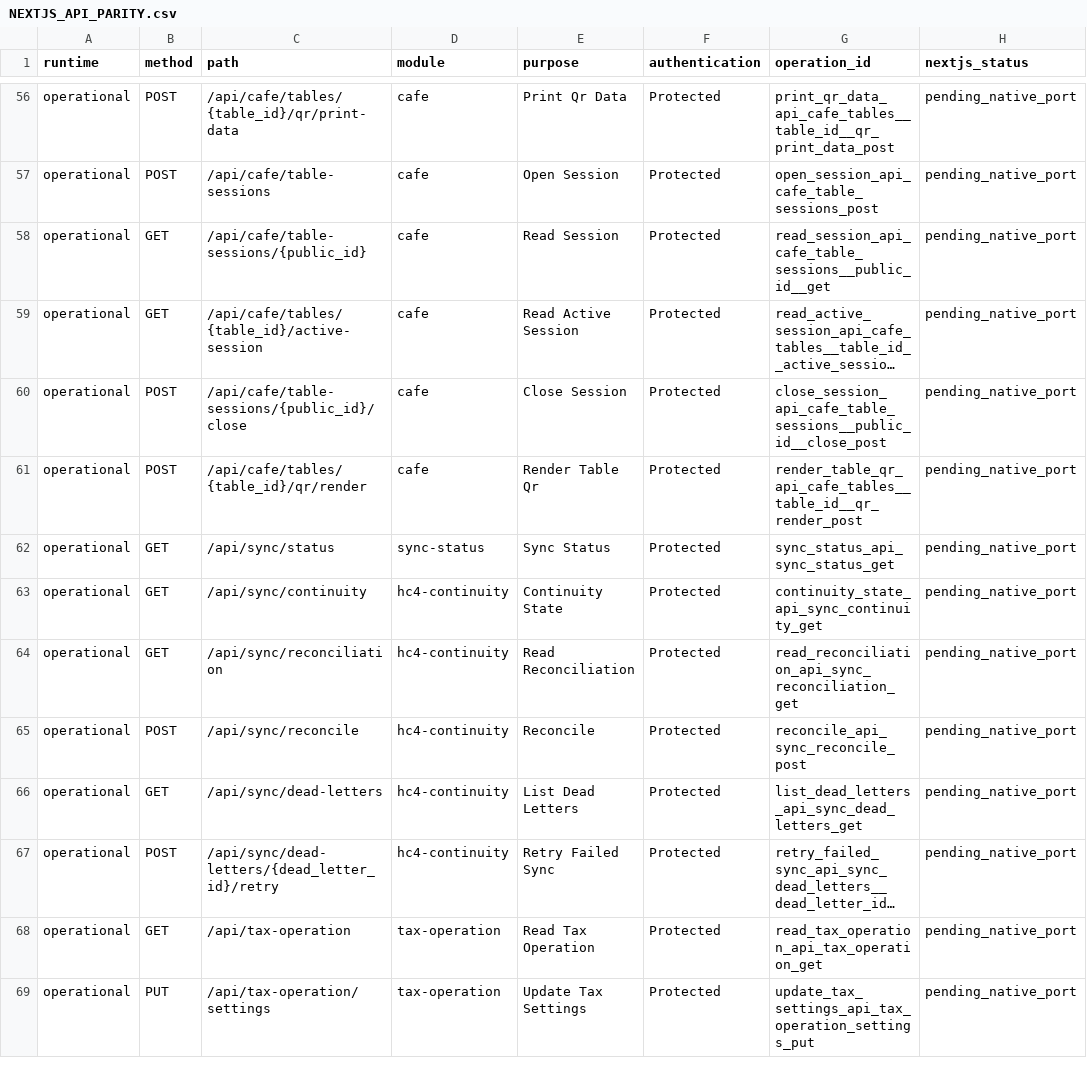
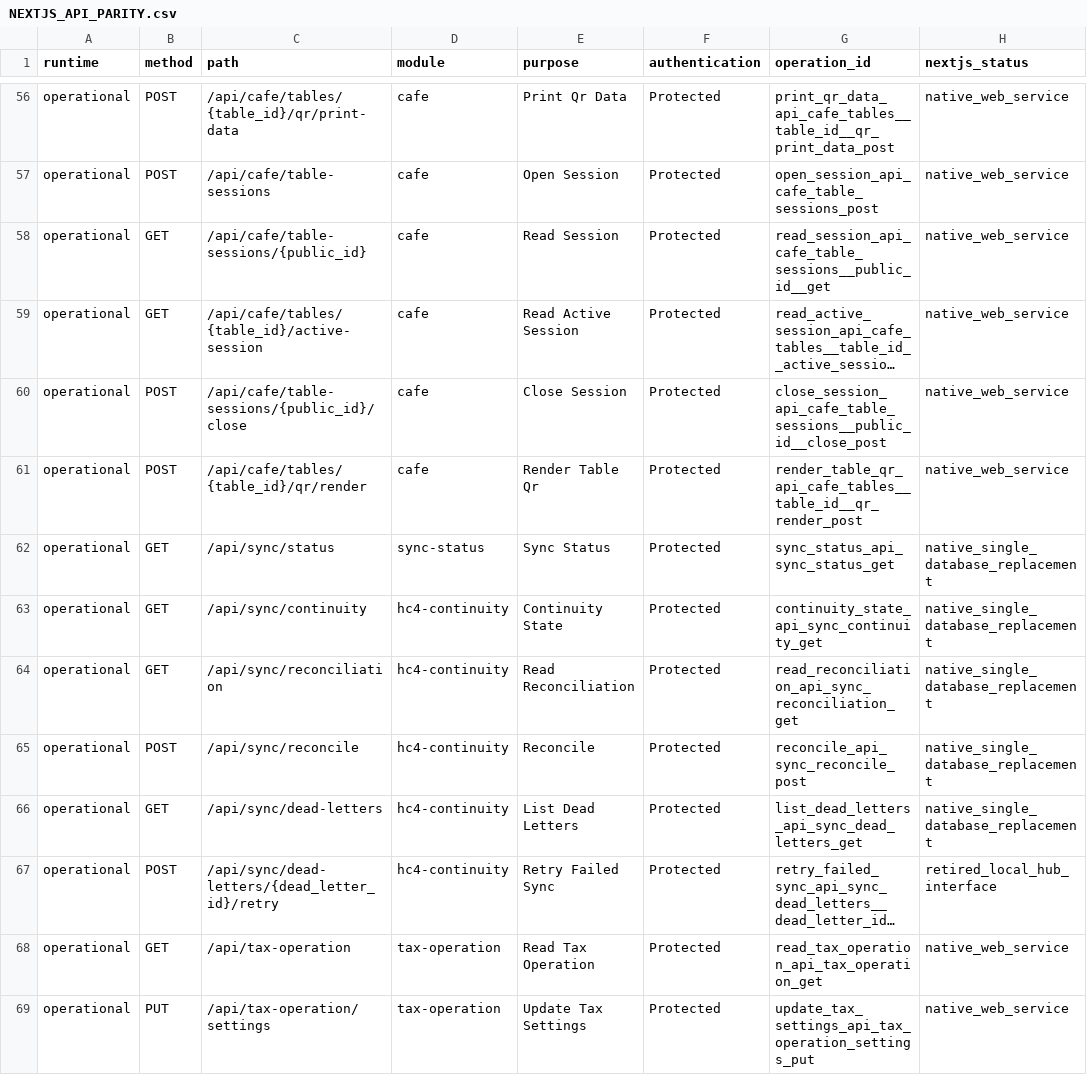
Before and after one commit to chrishi2004/Cafe-Retail-software, a CSV file: docs/nextjs/NEXTJS_API_PARITY.csv, drawn as a sheet; only a part is shown, gaps mark what is left out; long unchanged cells end in …; the diff covers the shown part only; the diff names each change by its address in the sheet, - before the commit and + after, or states it on an @@ line.

Commit message:
Prepare native Next.js implementation: docs/nextjs/NEXTJS_API_PARITY.csv

```diff
--- a/docs/nextjs/NEXTJS_API_PARITY.csv
+++ b/docs/nextjs/NEXTJS_API_PARITY.csv
-H56:H61 (nextjs_status): pending_native_port
+H56:H61 (nextjs_status): native_web_service
-H62:H66 (nextjs_status): pending_native_port
+H62:H66 (nextjs_status): native_single_database_replacement
-H67 (nextjs_status): pending_native_port
+H67 (nextjs_status): retired_local_hub_interface
-H68:H69 (nextjs_status): pending_native_port
+H68:H69 (nextjs_status): native_web_service
```
Also changed, not shown: 164 edited cells elsewhere in this file.
